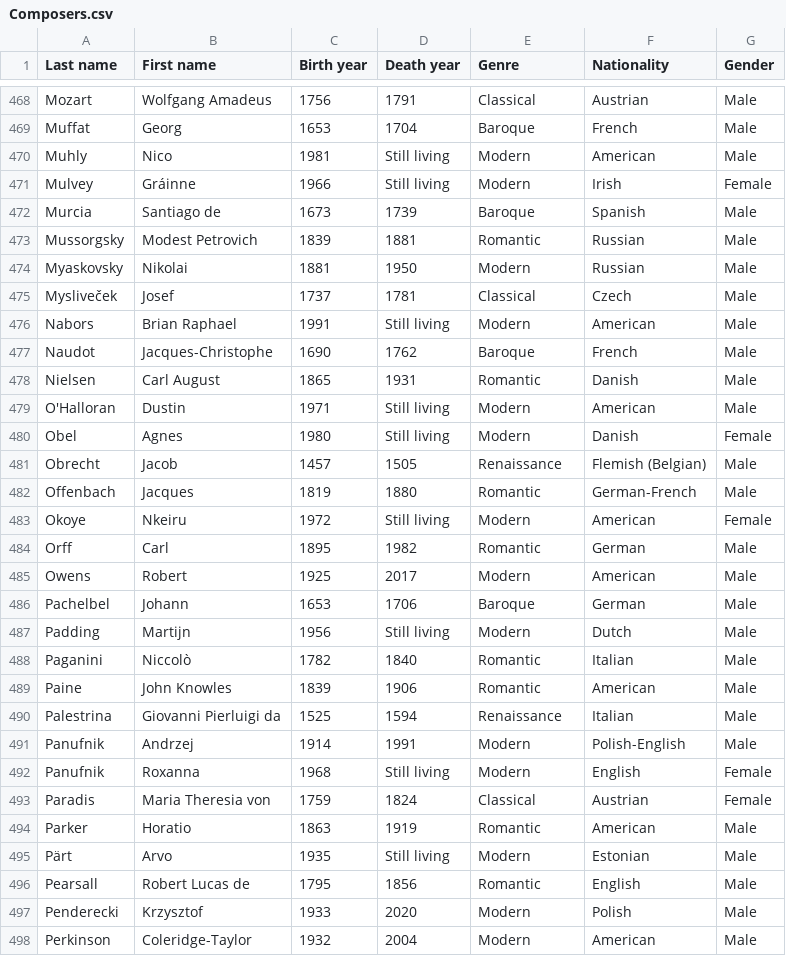
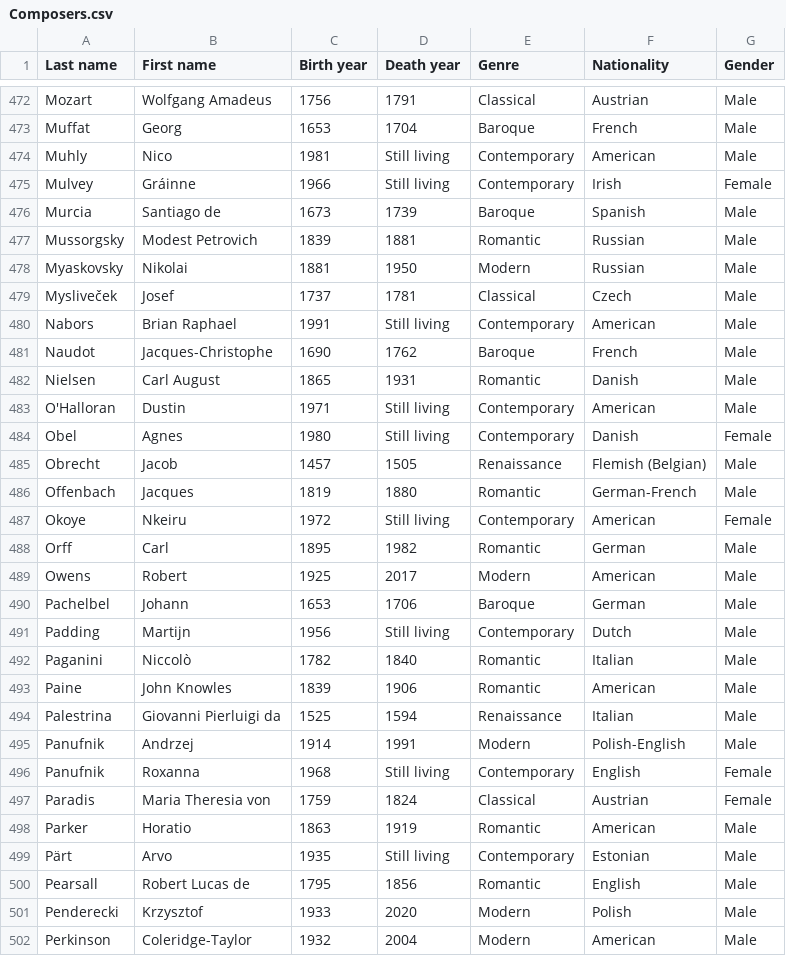
Before and after one commit to glennstreet/datasets, a CSV file: Composers.csv, drawn as a sheet; only a part is shown, gaps mark what is left out; the diff covers the shown part only.

Commit message:
Still living "Modern" composers
are now "Contemporary" unless there is a more specific genre.

```diff
--- a/Composers.csv
+++ b/Composers.csv
@@ -469,4 +473,4 @@ Mozart,Wolfgang Amadeus,1756,1791,Classical,Austrian,Male
 Muffat,Georg,1653,1704,Baroque,French,Male
-Muhly,Nico,1981,Still living,Modern,American,Male
-Mulvey,Gráinne,1966,Still living,Modern,Irish,Female
+Muhly,Nico,1981,Still living,Contemporary,American,Male
+Mulvey,Gráinne,1966,Still living,Contemporary,Irish,Female
 Murcia,Santiago de,1673,1739,Baroque,Spanish,Male
@@ -475,10 +479,10 @@ Myaskovsky,Nikolai,1881,1950,Modern,Russian,Male
 Mysliveček,Josef,1737,1781,Classical,Czech,Male
-Nabors,Brian Raphael,1991,Still living,Modern,American,Male
+Nabors,Brian Raphael,1991,Still living,Contemporary,American,Male
 Naudot,Jacques-Christophe,1690,1762,Baroque,French,Male
 Nielsen,Carl August,1865,1931,Romantic,Danish,Male
-O'Halloran,Dustin,1971,Still living,Modern,American,Male
-Obel,Agnes,1980,Still living,Modern,Danish,Female
+O'Halloran,Dustin,1971,Still living,Contemporary,American,Male
+Obel,Agnes,1980,Still living,Contemporary,Danish,Female
 Obrecht,Jacob,1457,1505,Renaissance,Flemish (Belgian),Male
 Offenbach,Jacques,1819,1880,Romantic,German-French,Male
-Okoye,Nkeiru,1972,Still living,Modern,American,Female
+Okoye,Nkeiru,1972,Still living,Contemporary,American,Female
 Orff,Carl,1895,1982,Romantic,German,Male
@@ -486,3 +490,3 @@ Owens,Robert,1925,2017,Modern,American,Male
 Pachelbel,Johann,1653,1706,Baroque,German,Male
-Padding,Martijn,1956,Still living,Modern,Dutch,Male
+Padding,Martijn,1956,Still living,Contemporary,Dutch,Male
 Paganini,Niccolò,1782,1840,Romantic,Italian,Male
@@ -491,6 +495,6 @@ Palestrina,Giovanni Pierluigi da,1525,1594,Renaissance,Italian,Male
 Panufnik,Andrzej,1914,1991,Modern,Polish-English,Male
-Panufnik,Roxanna,1968,Still living,Modern,English,Female
+Panufnik,Roxanna,1968,Still living,Contemporary,English,Female
 Paradis,Maria Theresia von,1759,1824,Classical,Austrian,Female
 Parker,Horatio,1863,1919,Romantic,American,Male
-Pärt,Arvo,1935,Still living,Modern,Estonian,Male
+Pärt,Arvo,1935,Still living,Contemporary,Estonian,Male
 Pearsall,Robert Lucas de,1795,1856,Romantic,English,Male
```
Also changed, not shown: 4 added rows and 113 edited cells elsewhere in this file.
